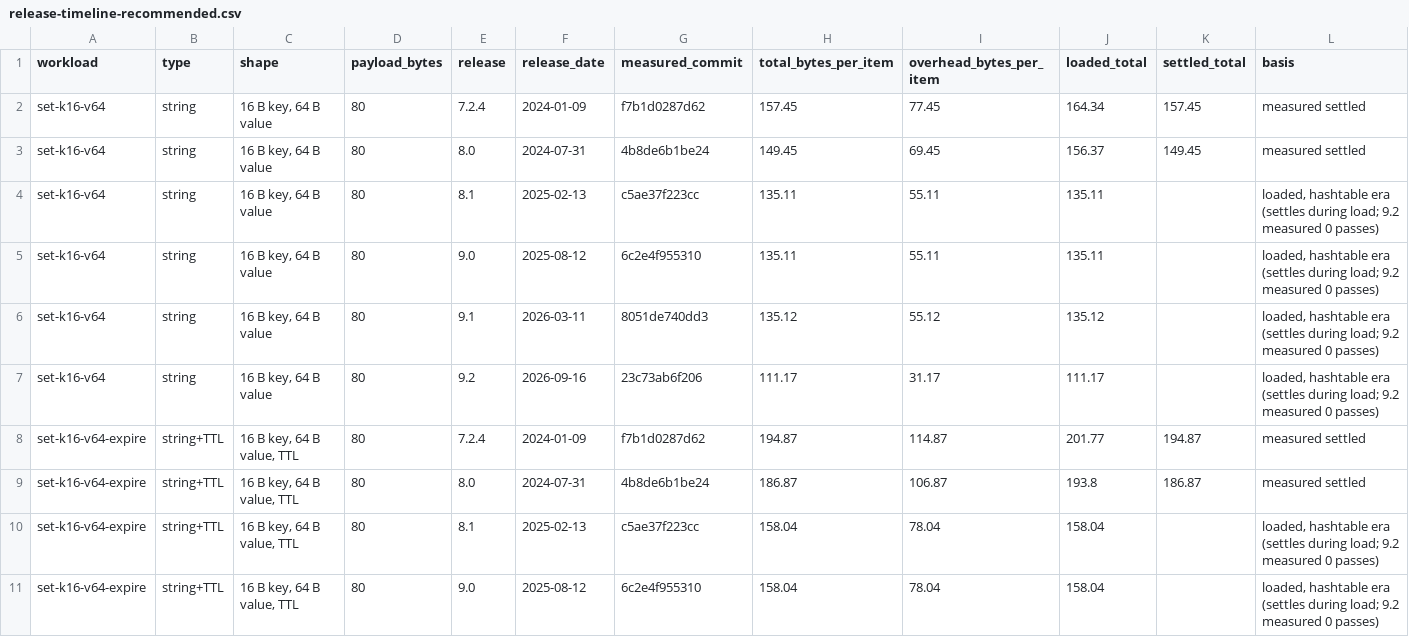
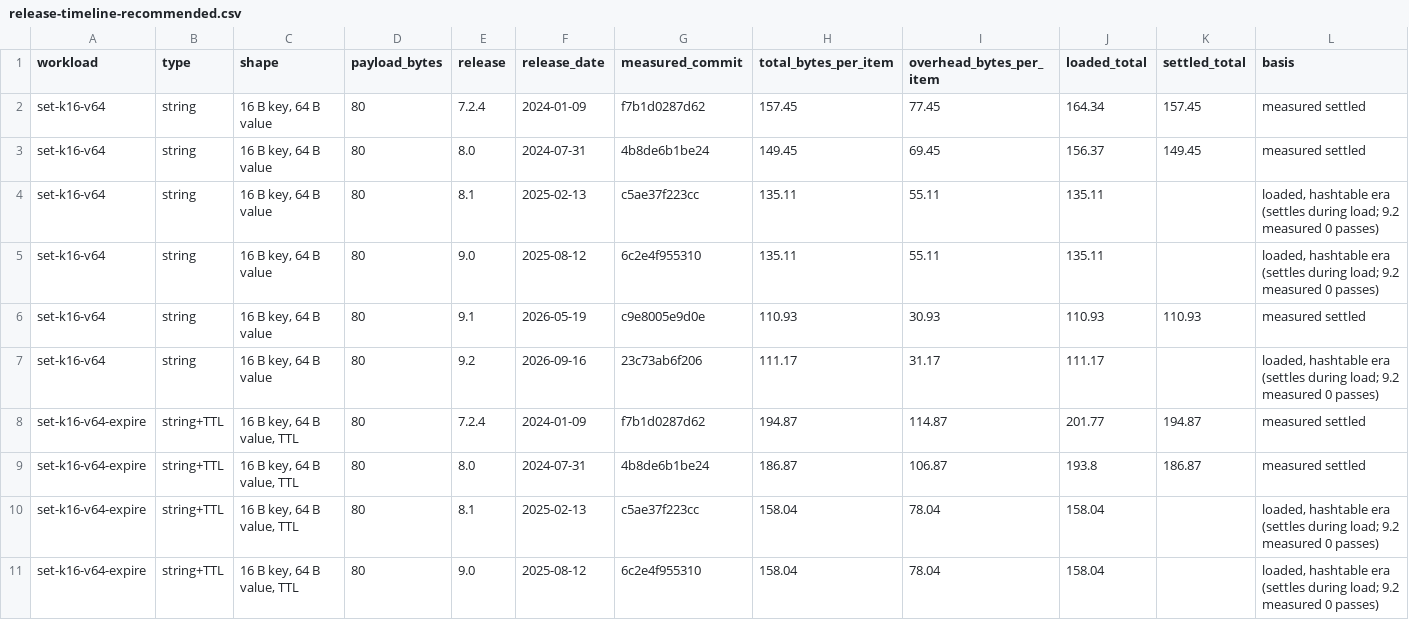
Before and after one commit to valkey-rainfall/prague-no-client-changes, a CSV file: figures/data/release-timeline-recommended.csv, drawn as a sheet; only a part is shown; the diff covers the shown part only.

Commit message:
9.1 string rows re-measured at the 9.1.0 tag (issue 21)
The four set-k16-* rows for 9.1 were a 2026-03-11 pre-rc1 snapshot (8051de74) that predates PR 3397 (embedding limit 64 -> 128 B, merged to the 9.1 branch 2026-04-07, in 9.1.0). Re-measured settled on armbench at tag 9.1.0 (c9e8005e9d0e), add-memory --settle, 5M items:

  set-k16-v16         30.92 -> 30.93 B overhead (unchanged)
  set-k16-v16-expire  53.83 -> 53.84 B (unchanged)
  set-k16-v64         55.12 -> 30.93 B (3397 lands at 9.1; 9.1 -> 9.2 now flat)
  set-k16-v64-expire  78.02 -> 61.84 B (same)

The charts plot the v16 rows, which 3397 never touched (a 16 B value embedded under the old limit too), so the charted lines move 0.01 B, below a pixel at 2560 wide. figures/out is left as rendered: regenerating here would only churn the SVGs with this host's glyph antialiasing.

Signed-off-by: Rain Valentine <rsg000@gmail.com>

```diff
--- a/figures/data/release-timeline-recommended.csv
+++ b/figures/data/release-timeline-recommended.csv
@@ -5,3 +5,3 @@ set-k16-v64,string,"16 B key, 64 B value",80,8.1,2025-02-13,c5ae37f223cc,135.11,
 set-k16-v64,string,"16 B key, 64 B value",80,9.0,2025-08-12,6c2e4f955310,135.11,55.11,135.11,,"loaded, hashtable era (settles during load; 9.2 measured 0 passes)"
-set-k16-v64,string,"16 B key, 64 B value",80,9.1,2026-03-11,8051de740dd3,135.12,55.12,135.12,,"loaded, hashtable era (settles during load; 9.2 measured 0 passes)"
+set-k16-v64,string,"16 B key, 64 B value",80,9.1,2026-05-19,c9e8005e9d0e,110.93,30.93,110.93,110.93,measured settled
 set-k16-v64,string,"16 B key, 64 B value",80,9.2,2026-09-16,23c73ab6f206,111.17,31.17,111.17,,"loaded, hashtable era (settles during load; 9.2 measured 0 passes)"
```
Also changed, not shown: 21 edited cells elsewhere in this file.
